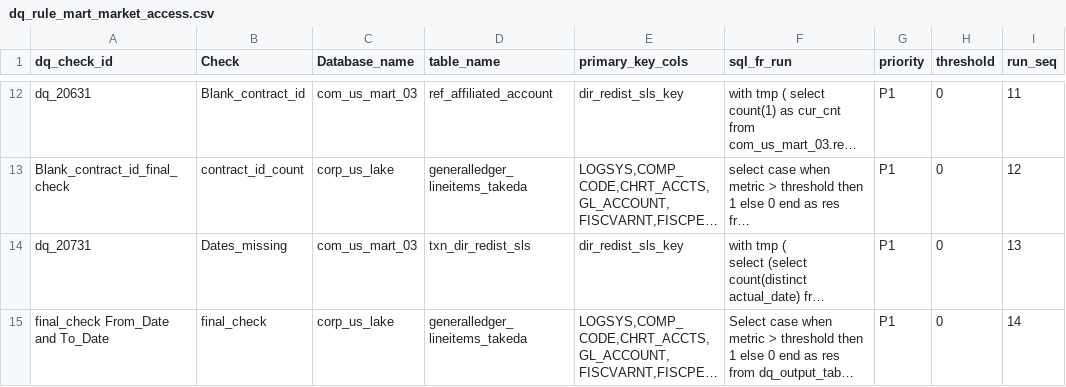
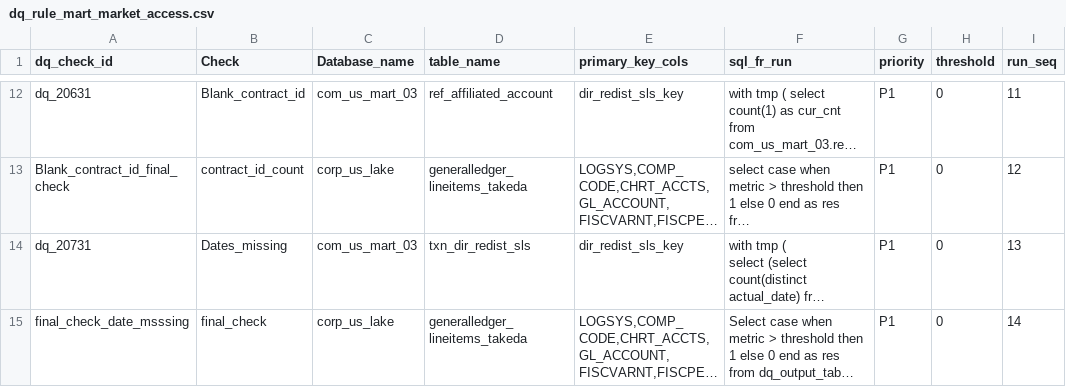
Before and after one commit to takeda-masud/dq-checks, a CSV file: dq_rule_mart_market_access.csv, drawn as a sheet; only a part is shown, gaps mark what is left out; long unchanged cells end in …; the diff names each change by its address in the sheet, - before the commit and + after, or states it on an @@ line.

Commit message:
Add files via upload

```diff
--- a/dq_rule_mart_market_access.csv
+++ b/dq_rule_mart_market_access.csv
-A15 (dq_check_id): final_check From_Date and To_Date
+A15 (dq_check_id): final_check_date_msssing
```
